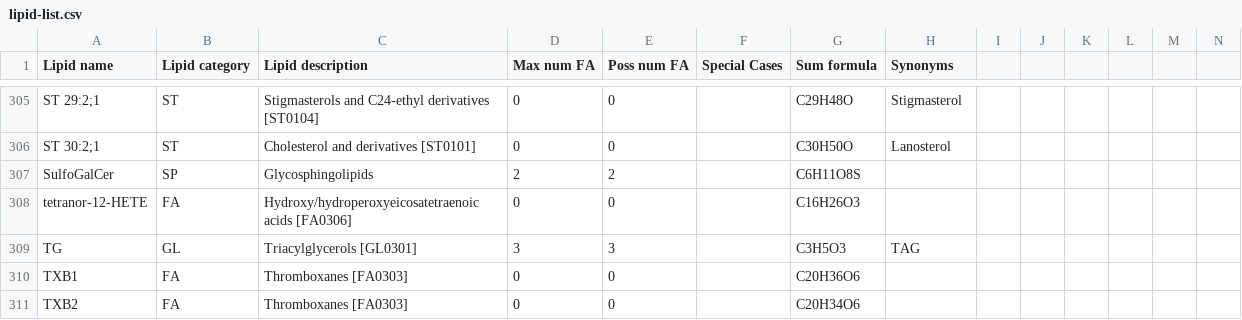
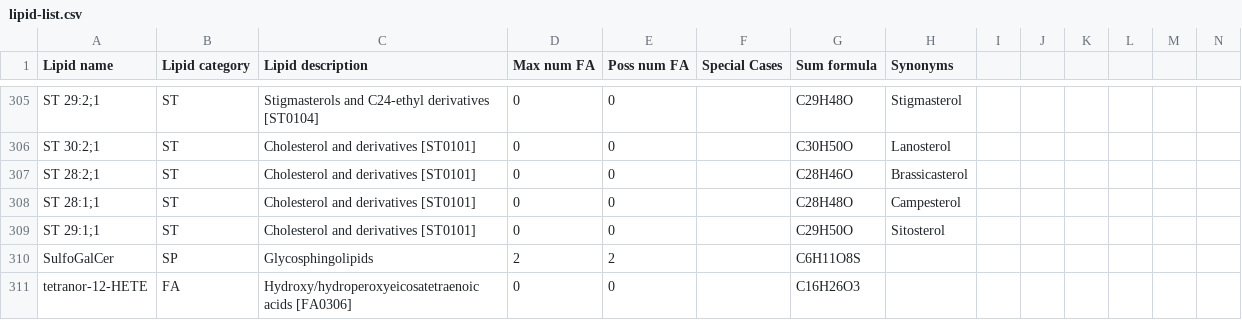
Before and after one commit to lifs-tools/goslin, a CSV file: lipid-list.csv, drawn as a sheet; only a part is shown, gaps mark what is left out; the shorter side is filled out with more unchanged rows; the diff names each change by its address in the sheet, - before the commit and + after, or states it on an @@ line.

```diff
--- a/lipid-list.csv
+++ b/lipid-list.csv
+row 307: ST 28:2;1 | ST | Cholesterol and derivatives [ST0101] | 0 | 0 |  | C28H46O | Brassicasterol
+row 308: ST 28:1;1 | ST | Cholesterol and derivatives [ST0101] | 0 | 0 |  | C28H48O | Campesterol
+row 309: ST 29:1;1 | ST | Cholesterol and derivatives [ST0101] | 0 | 0 |  | C29H50O | Sitosterol
```
Also changed, not shown: 1 other file.
